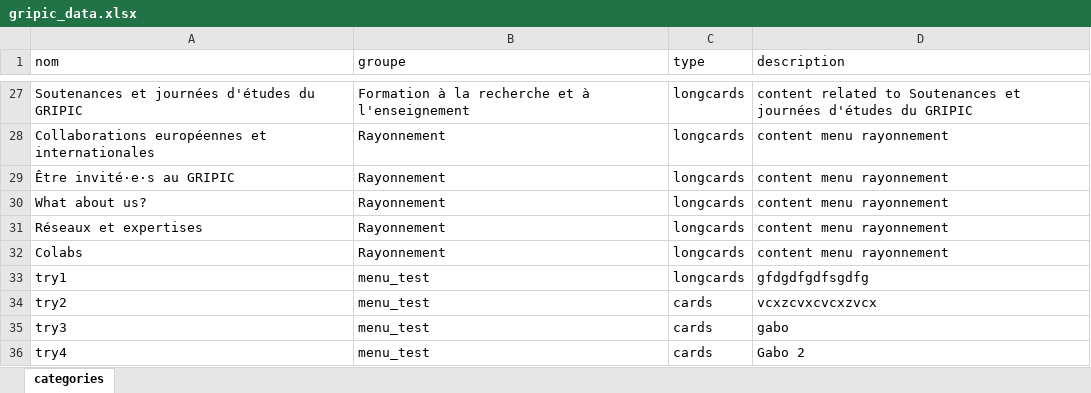
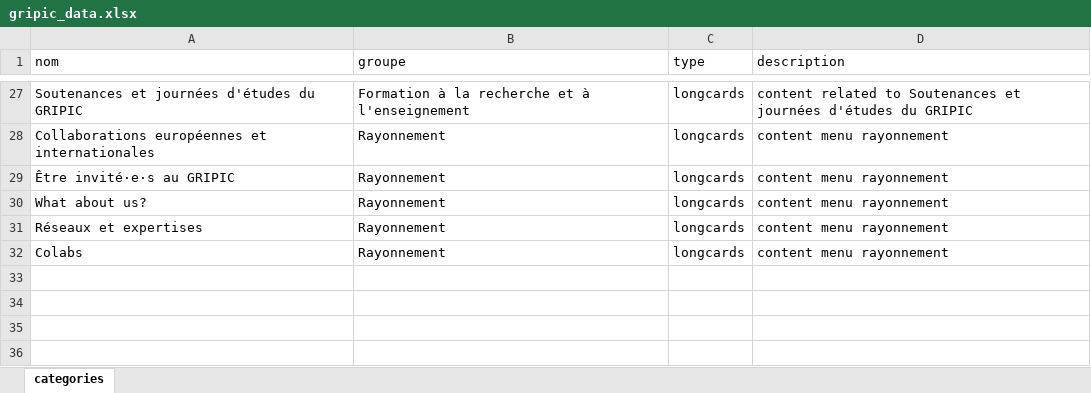
Before and after one commit to Gripic-sorbonne/gripic-sorbonne.github.io, an Excel workbook: scripts/gripic_data.xlsx, sheet categories, drawn as a sheet; only a part is shown, gaps mark what is left out; values as stored, in another font and other column widths than the file's, no borders; the diff names each change by its address in the sheet, - before the commit and + after, or states it on an @@ line.

```diff
--- a/scripts/gripic_data.xlsx (sheet categories)
+++ b/scripts/gripic_data.xlsx (sheet categories)
-row 33: try1 | menu_test | longcards | gfdgdfgdfsgdfg
-row 34: try2 | menu_test | cards | vcxzcvxcvcxzvcx
-row 35: try3 | menu_test | cards | gabo
-row 36: try4 | menu_test | cards | Gabo 2
```
Also changed, not shown: 44 other files.
